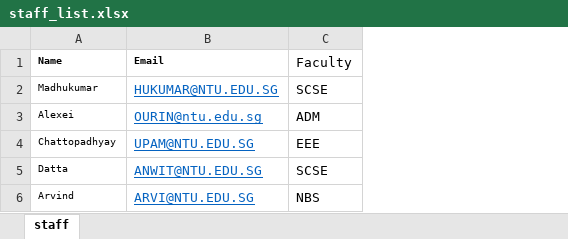
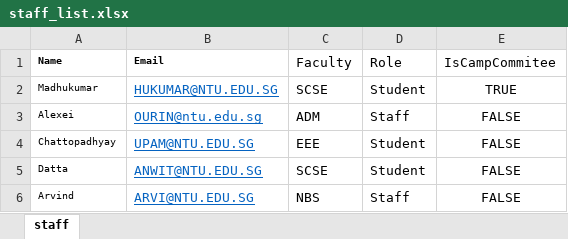
Before and after one commit to timtaifung/SC2002-OOP-Camp-Coordination, an Excel workbook: src/staff_list.xlsx, sheet staff, drawn as a sheet; values as stored, in another font and other column widths than the file's, no borders; the diff names each change by its address in the sheet, - before the commit and + after, or states it on an @@ line.

Commit message:
added more column for Roles & isCampCommitee

```diff
--- a/src/staff_list.xlsx (sheet staff)
+++ b/src/staff_list.xlsx (sheet staff)
+column D (Role), rows 2-6: Student | Staff | Student | Student | Staff
+column E (IsCampCommitee), rows 2-6: TRUE | FALSE | FALSE | FALSE | FALSE
```
Also changed, not shown: 7 other files.
